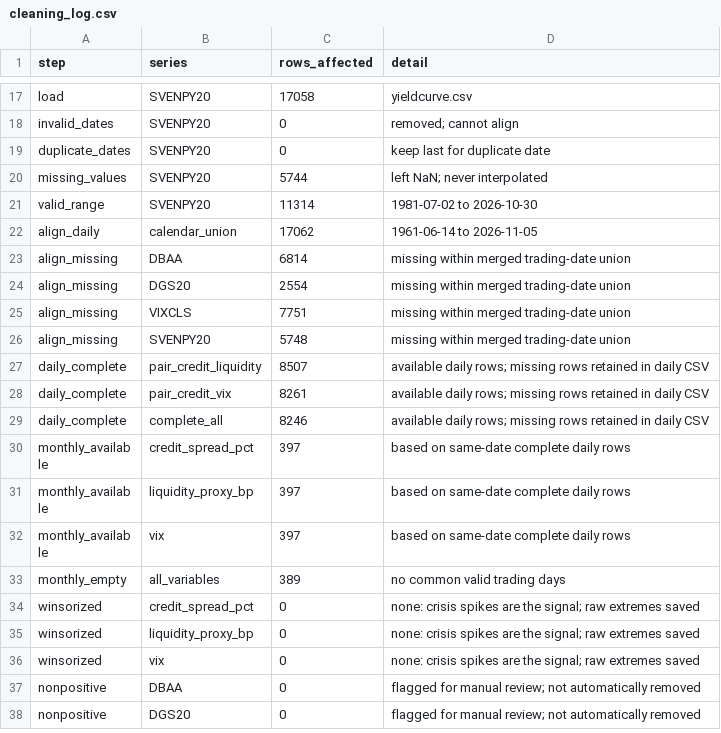
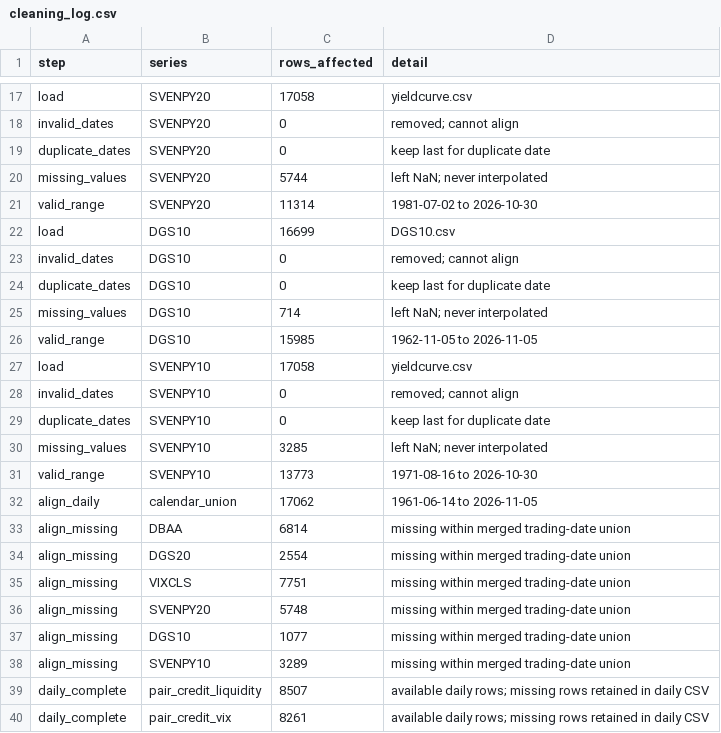
Before and after one commit to danielhojunchung/CFM301_Project4, a CSV file: output/cleaning_log.csv, drawn as a sheet; only a part is shown, gaps mark what is left out; the shorter side is filled out with more unchanged rows.

```diff
--- a/output/cleaning_log.csv
+++ b/output/cleaning_log.csv
@@ -21,2 +21,12 @@ missing_values,SVENPY20,5744,left NaN; never interpolated
 valid_range,SVENPY20,11314,1981-07-02 to 2026-10-30
+load,DGS10,16699,DGS10.csv
+invalid_dates,DGS10,0,removed; cannot align
+duplicate_dates,DGS10,0,keep last for duplicate date
+missing_values,DGS10,714,left NaN; never interpolated
+valid_range,DGS10,15985,1962-11-05 to 2026-11-05
+load,SVENPY10,17058,yieldcurve.csv
+invalid_dates,SVENPY10,0,removed; cannot align
+duplicate_dates,SVENPY10,0,keep last for duplicate date
+missing_values,SVENPY10,3285,left NaN; never interpolated
+valid_range,SVENPY10,13773,1971-08-16 to 2026-10-30
 align_daily,calendar_union,17062,1961-06-14 to 2026-11-05
@@ -26,2 +36,4 @@ align_missing,VIXCLS,7751,missing within merged trading-date union
 align_missing,SVENPY20,5748,missing within merged trading-date union
+align_missing,DGS10,1077,missing within merged trading-date union
+align_missing,SVENPY10,3289,missing within merged trading-date union
 daily_complete,pair_credit_liquidity,8507,available daily rows; missing rows retained in daily CSV
```
Also changed, not shown: data/clean/panel_original_2006_2009.csv, output/data_dictionary.csv, 20 other files.
